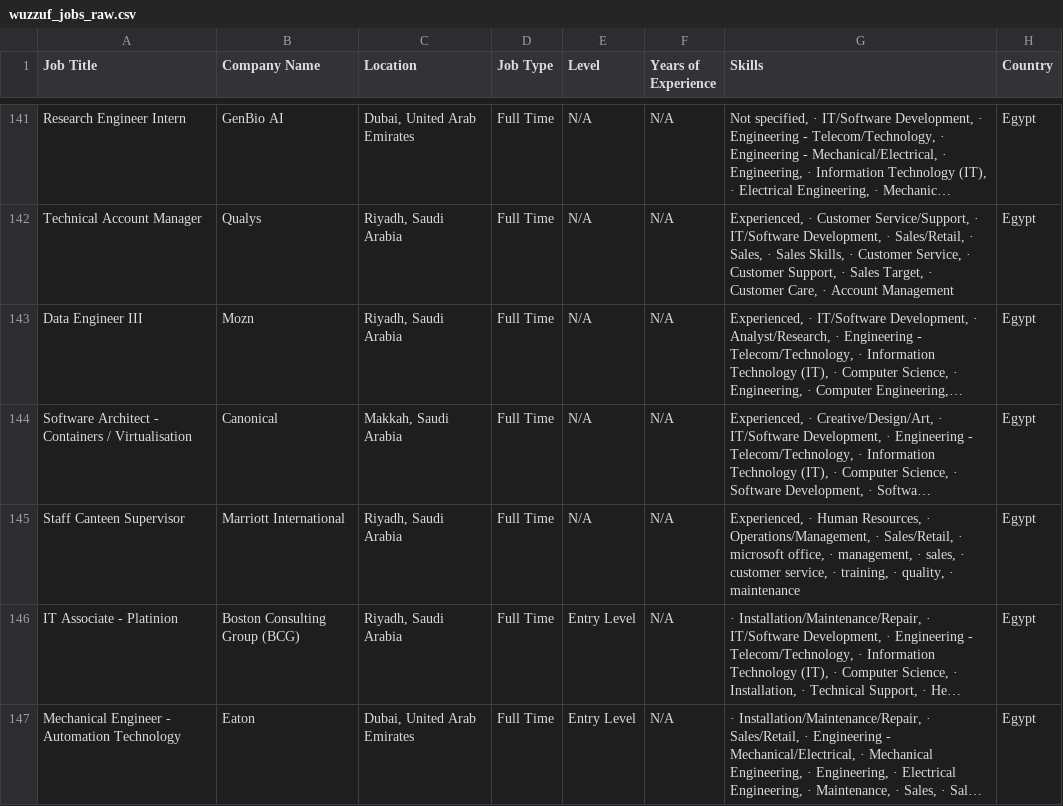
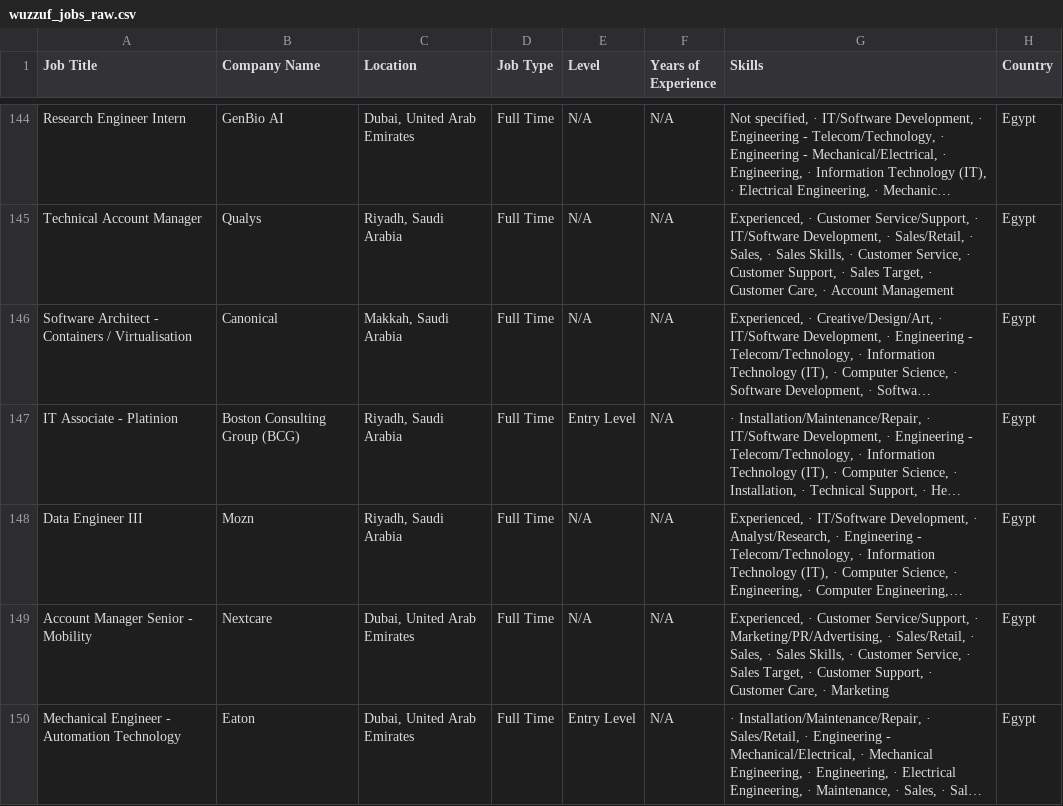
Before and after one commit to hazemtarek-mel/Wuzzuf-Job-Market, a CSV file: data/wuzzuf_jobs_raw.csv, drawn as a sheet; only a part is shown, gaps mark what is left out; long unchanged cells end in …; addresses are those after the commit; the diff covers the shown part only; the diff names each change by its address in the sheet, - before the commit and + after, or states it on an @@ line.

```diff
--- a/data/wuzzuf_jobs_raw.csv
+++ b/data/wuzzuf_jobs_raw.csv
@@ row 144 moved to row 146: Software Architect - Containers / Virtua… @@
@@ row 146 moved to row 147: IT Associate - Platinion @@
-A149 (Job Title): Staff Canteen Supervisor
+A149 (Job Title): Account Manager Senior - Mobility
-B149 (Company Name): Marriott International
+B149 (Company Name): Nextcare
-C149 (Location): Riyadh, Saudi Arabia
+C149 (Location): Dubai, United Arab Emirates
-G149 (Skills): Experienced, · Human Resources, · Operations/Management, · Sales/Retail, · microsoft office, · management, · sales, · customer service, · training, · quality, · maintenance
+G149 (Skills): Experienced, · Customer Service/Support, · Marketing/PR/Advertising, · Sales/Retail, · Sales, · Sales Skills, · Customer Service, · Sales Target, · Customer Support, · Customer Care, · Marketing
```
Also changed, not shown: 8 added rows, 8 removed rows, 10 moved rows and 1 edited cell elsewhere in this file.
